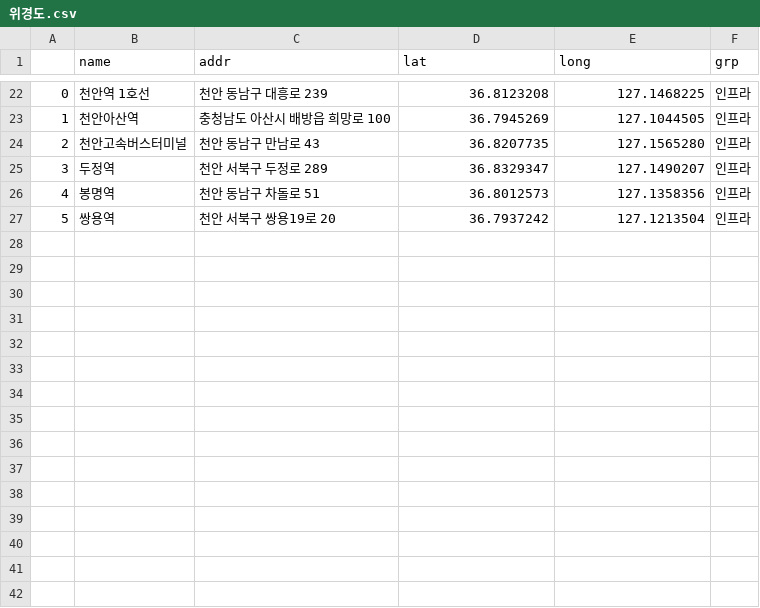
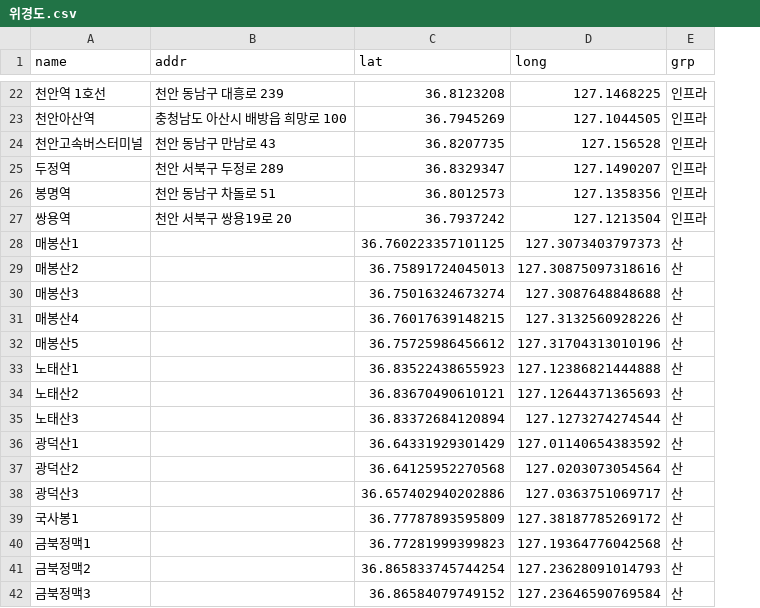
Before and after one commit to klukyy/cheonan, a CSV file: 위경도.csv, drawn as a sheet; only a part is shown, gaps mark what is left out; removed rows and columns are numbered as before the commit, all else as after; the diff covers the shown part only; the diff names each change by its address in the sheet, - before the commit and + after, or states it on an @@ line.

```diff
--- a/위경도.csv
+++ b/위경도.csv
-column A, rows 22-27: 0 | 1 | 2 | 3 | 4 | 5
-D24 (long): 127.1565280
+D24 (long): 127.156528
+row 28: 매봉산1 |  | 36.760223357101125 | 127.3073403797373 | 산
+row 29: 매봉산2 |  | 36.75891724045013 | 127.30875097318616 | 산
+row 30: 매봉산3 |  | 36.75016324673274 | 127.3087648848688 | 산
+row 31: 매봉산4 |  | 36.76017639148215 | 127.3132560928226 | 산
+row 32: 매봉산5 |  | 36.75725986456612 | 127.31704313010196 | 산
+row 33: 노태산1 |  | 36.83522438655923 | 127.12386821444888 | 산
+row 34: 노태산2 |  | 36.83670490610121 | 127.12644371365693 | 산
+row 35: 노태산3 |  | 36.83372684120894 | 127.1273274274544 | 산
+row 36: 광덕산1 |  | 36.64331929301429 | 127.01140654383592 | 산
+row 37: 광덕산2 |  | 36.64125952270568 | 127.0203073054564 | 산
+row 38: 광덕산3 |  | 36.657402940202886 | 127.0363751069717 | 산
+row 39: 국사봉1 |  | 36.77787893595809 | 127.38187785269172 | 산
+row 40: 금북정맥1 |  | 36.77281999399823 | 127.19364776042568 | 산
+row 41: 금북정맥2 |  | 36.865833745744254 | 127.23628091014793 | 산
+row 42: 금북정맥3 |  | 36.86584079749152 | 127.23646590769584 | 산
```
Also changed, not shown: 22 added rows and 2 edited cells elsewhere in this file, 16 other files.
